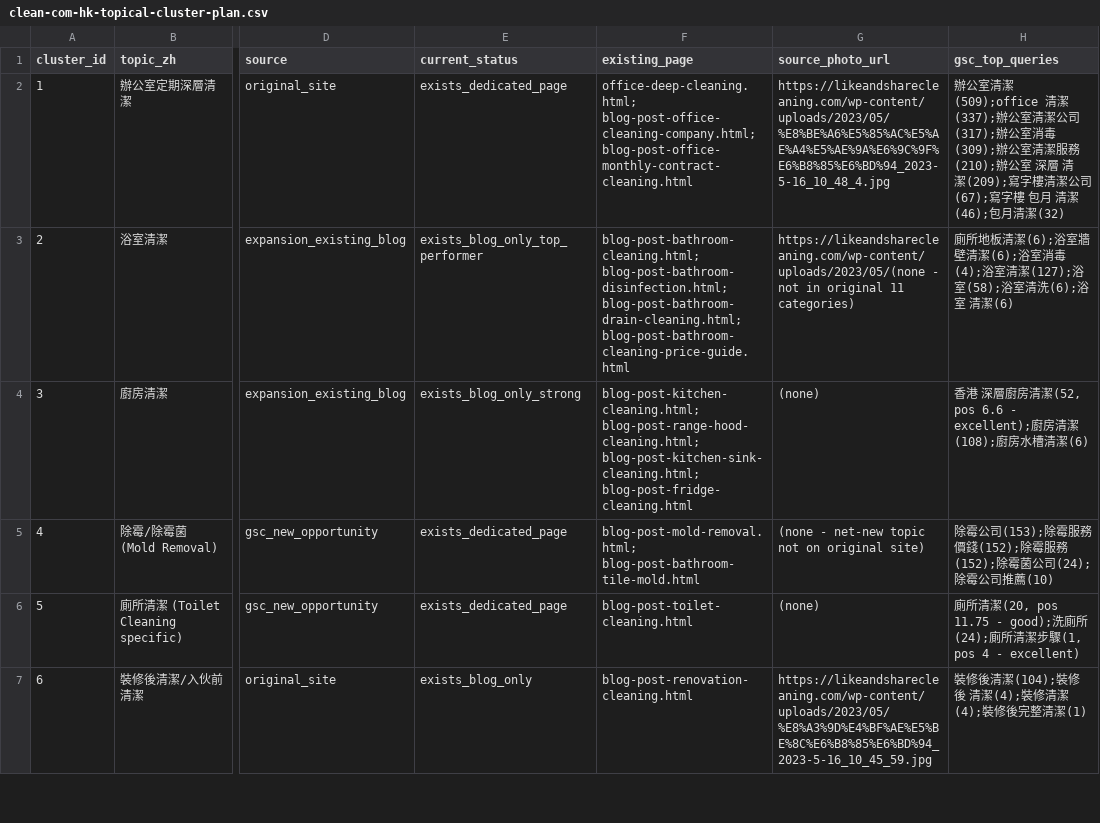
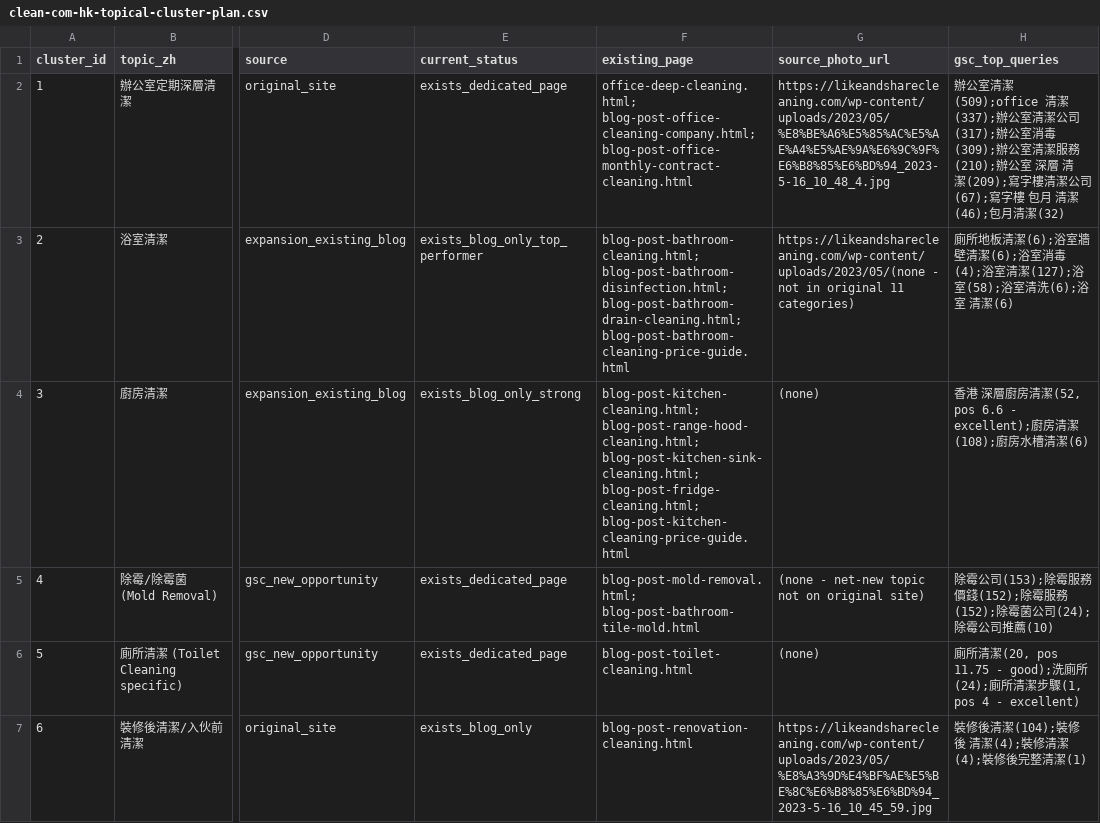
Before and after one commit to bennymak01/clean-game01, a CSV file: seo/clean-com-hk-topical-cluster-plan.csv, drawn as a sheet; only a part is shown, gaps mark what is left out; the diff names each change by its address in the sheet, - before the commit and + after, or states it on an @@ line.

```diff
--- a/seo/clean-com-hk-topical-cluster-plan.csv
+++ b/seo/clean-com-hk-topical-cluster-plan.csv
-F4 (existing_page): …blog-post-range-hood-cleaning.html; blog-post-kitchen-sink-cleaning.html; blog-post-fridge-cleaning.html
+F4 (existing_page): …blog-post-range-hood-cleaning.html; blog-post-kitchen-sink-cleaning.html; blog-post-fridge-cleaning.html; blog-post-kitchen-cleaning-price-guide.html
```
Also changed, not shown: 3 other files.
